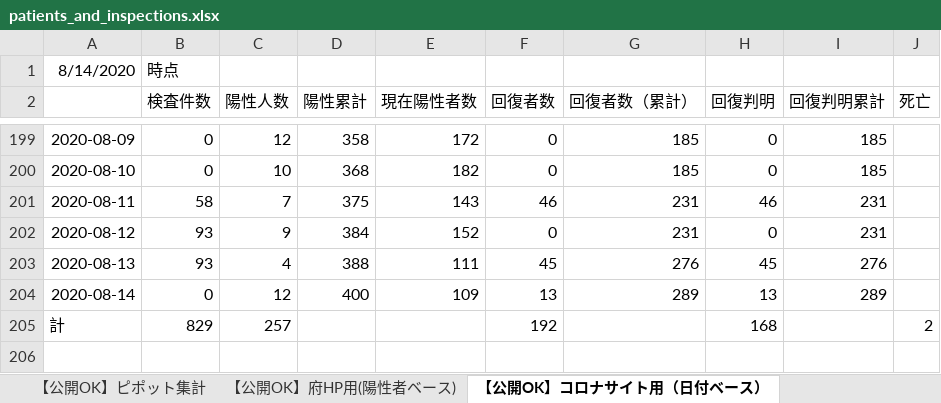
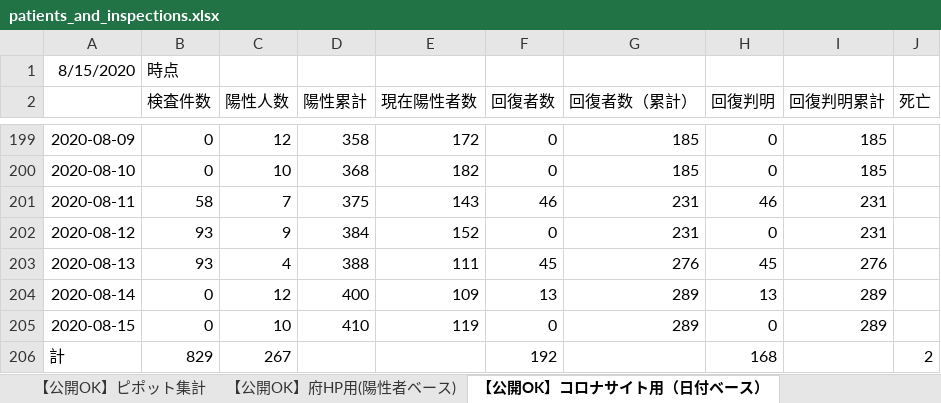
Before and after one commit to yotemuku/covid19, an Excel workbook: data/patients_and_inspections.xlsx, sheet 【公開OK】コロナサイト用（日付ベース）, drawn as a sheet; only a part is shown, gaps mark what is left out; values as stored, in another font and other column widths than the file's, no borders; addresses are those after the commit; the diff names each change by its address in the sheet, - before the commit and + after, or states it on an @@ line.

```diff
--- a/data/patients_and_inspections.xlsx (sheet 【公開OK】コロナサイト用（日付ベース）)
+++ b/data/patients_and_inspections.xlsx (sheet 【公開OK】コロナサイト用（日付ベース）)
-A1: 8/14/2020
+A1: 8/15/2020
+row 205: 2020-08-15 | 0 | 10 | 410 | 119 | 0 | 289 | 0 | 289
-C206 (陽性人数): 257
+C206 (陽性人数): 267
```
Also changed, not shown: sheet 【公開OK】ピポット集計, sheet 【公開OK】府HP用(陽性者ベース), 1 other file.
